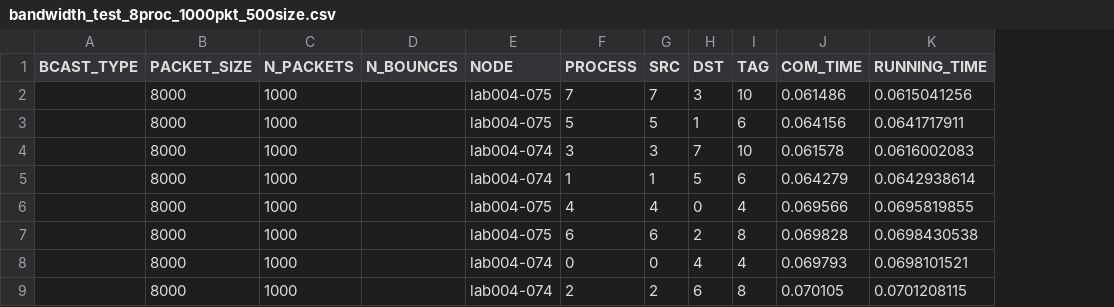
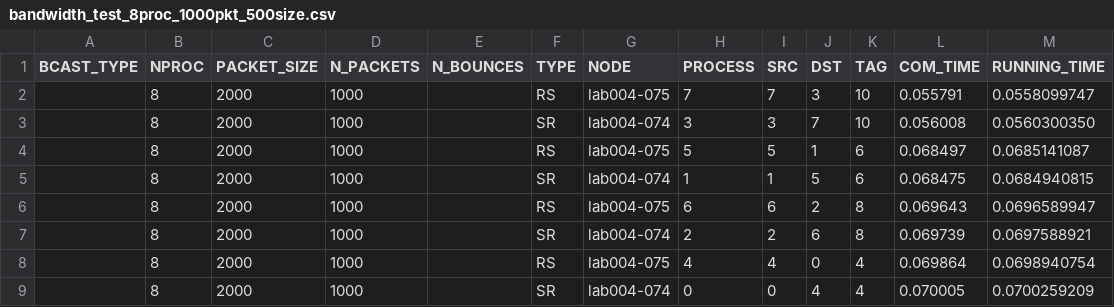
Before and after one commit to smmanrrique/cap_mpi-p2, a CSV file: results/bandwidth_test_8proc_1000pkt_500size.csv, drawn as a sheet; removed rows and columns are numbered as before the commit, all else as after; the diff names each change by its address in the sheet, - before the commit and + after, or states it on an @@ line.

Commit message:
fix(results):updates

```diff
--- a/results/bandwidth_test_8proc_1000pkt_500size.csv
+++ b/results/bandwidth_test_8proc_1000pkt_500size.csv
+column B (NPROC), rows 2-3: 8 | 8; rows 5-7: all 8
+column F (TYPE), rows 2-3: RS | SR; rows 5-7: SR | RS | SR
-C2 (PACKET_SIZE): 8000
+C2 (PACKET_SIZE): 2000
-L2 (COM_TIME): 0.061486
+L2 (COM_TIME): 0.055791
-M2 (RUNNING_TIME): 0.0615041256
+M2 (RUNNING_TIME): 0.0558099747
-row 3:  | 8000 | 1000 |  | lab004-075 | 5 | 5 | 1 | 6 | 0.064156 | 0.0641717911
-C3 (PACKET_SIZE): 8000
+C3 (PACKET_SIZE): 2000
-L3 (COM_TIME): 0.061578
+L3 (COM_TIME): 0.056008
-M3 (RUNNING_TIME): 0.0616002083
+M3 (RUNNING_TIME): 0.0560300350
+row 4:  | 8 | 2000 | 1000 |  | RS | lab004-075 | 5 | 5 | 1 | 6 | 0.068497 | 0.0685141087
-C5 (PACKET_SIZE): 8000
+C5 (PACKET_SIZE): 2000
-L5 (COM_TIME): 0.064279
+L5 (COM_TIME): 0.068475
-M5 (RUNNING_TIME): 0.0642938614
+M5 (RUNNING_TIME): 0.0684940815
-row 6:  | 8000 | 1000 |  | lab004-075 | 4 | 4 | 0 | 4 | 0.069566 | 0.0695819855
-C6 (PACKET_SIZE): 8000
+C6 (PACKET_SIZE): 2000
-L6 (COM_TIME): 0.069828
+L6 (COM_TIME): 0.069643
-M6 (RUNNING_TIME): 0.0698430538
+M6 (RUNNING_TIME): 0.0696589947
-row 8:  | 8000 | 1000 |  | lab004-074 | 0 | 0 | 4 | 4 | 0.069793 | 0.0698101521
-C7 (PACKET_SIZE): 8000
+C7 (PACKET_SIZE): 2000
-L7 (COM_TIME): 0.070105
+L7 (COM_TIME): 0.069739
-M7 (RUNNING_TIME): 0.0701208115
+M7 (RUNNING_TIME): 0.0697588921
+row 8:  | 8 | 2000 | 1000 |  | RS | lab004-075 | 4 | 4 | 0 | 4 | 0.069864 | 0.0698940754
+row 9:  | 8 | 2000 | 1000 |  | SR | lab004-074 | 0 | 0 | 4 | 4 | 0.070005 | 0.0700259209
```
Also changed, not shown: 21 other files.
